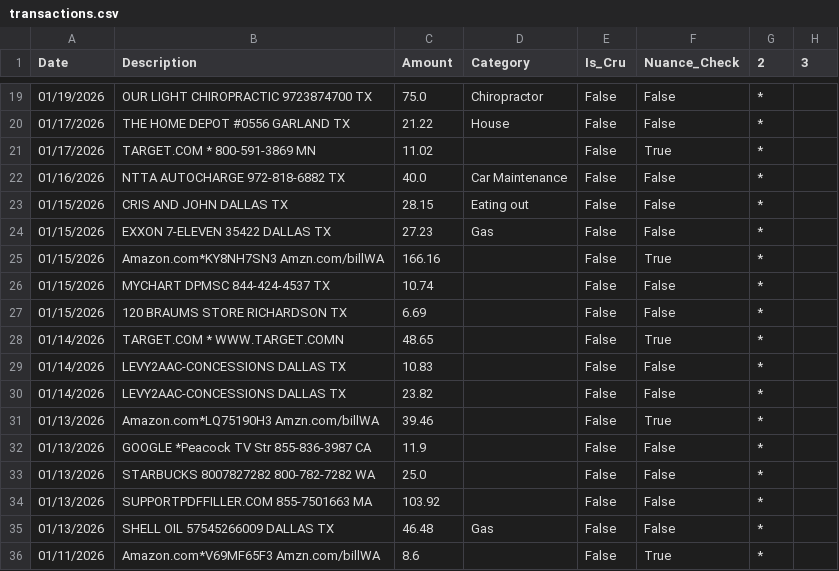
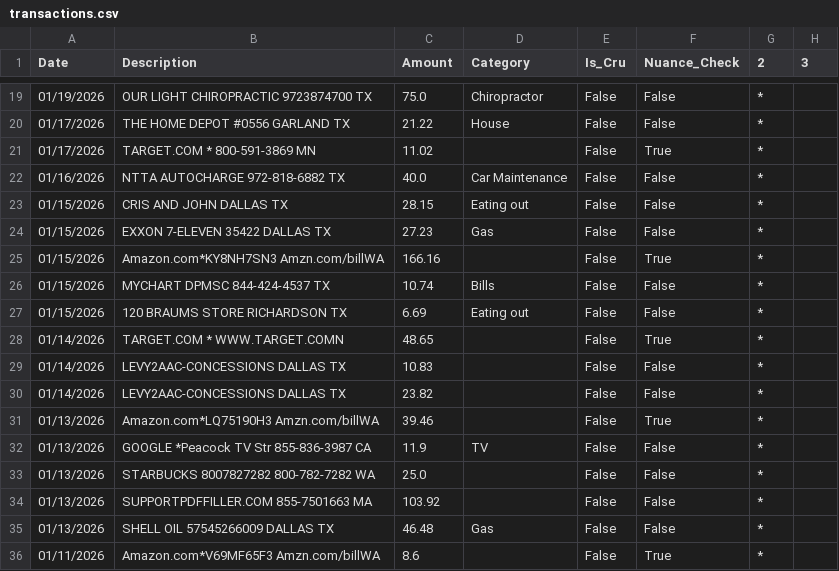
Before and after one commit to tylerluker-code/stewardship-budget, a CSV file: data/transactions.csv, drawn as a sheet; only a part is shown, gaps mark what is left out.

Commit message:
Review Changes

```diff
--- a/data/transactions.csv
+++ b/data/transactions.csv
@@ -25,4 +25,4 @@ Date,Description,Amount,Category,Is_Cru,Nuance_Check,2,3
 01/15/2026,Amazon.com*KY8NH7SN3 Amzn.com/billWA,166.16,,False,True,*,
-01/15/2026,MYCHART DPMSC 844-424-4537 TX,10.74,,False,False,*,
-01/15/2026,120 BRAUMS STORE RICHARDSON TX,6.69,,False,False,*,
+01/15/2026,MYCHART DPMSC 844-424-4537 TX,10.74,Bills,False,False,*,
+01/15/2026,120 BRAUMS STORE RICHARDSON TX,6.69,Eating out,False,False,*,
 01/14/2026,TARGET.COM * WWW.TARGET.COMN,48.65,,False,True,*,
@@ -31,3 +31,3 @@ Date,Description,Amount,Category,Is_Cru,Nuance_Check,2,3
 01/13/2026,Amazon.com*LQ75190H3 Amzn.com/billWA,39.46,,False,True,*,
-01/13/2026,GOOGLE *Peacock TV Str 855-836-3987 CA,11.9,,False,False,*,
+01/13/2026,GOOGLE *Peacock TV Str 855-836-3987 CA,11.9,TV,False,False,*,
 01/13/2026,STARBUCKS 8007827282 800-782-7282 WA,25.0,,False,False,*,
```
